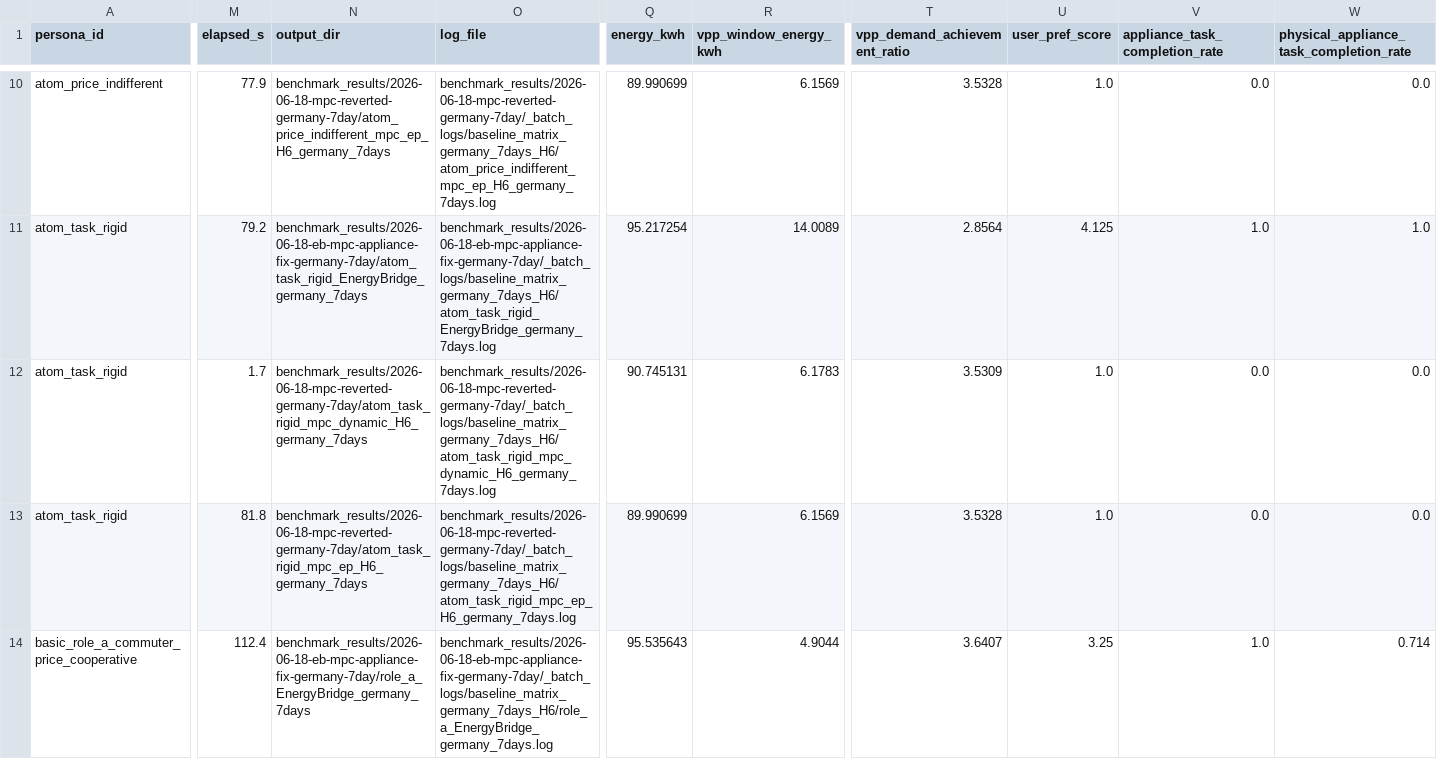
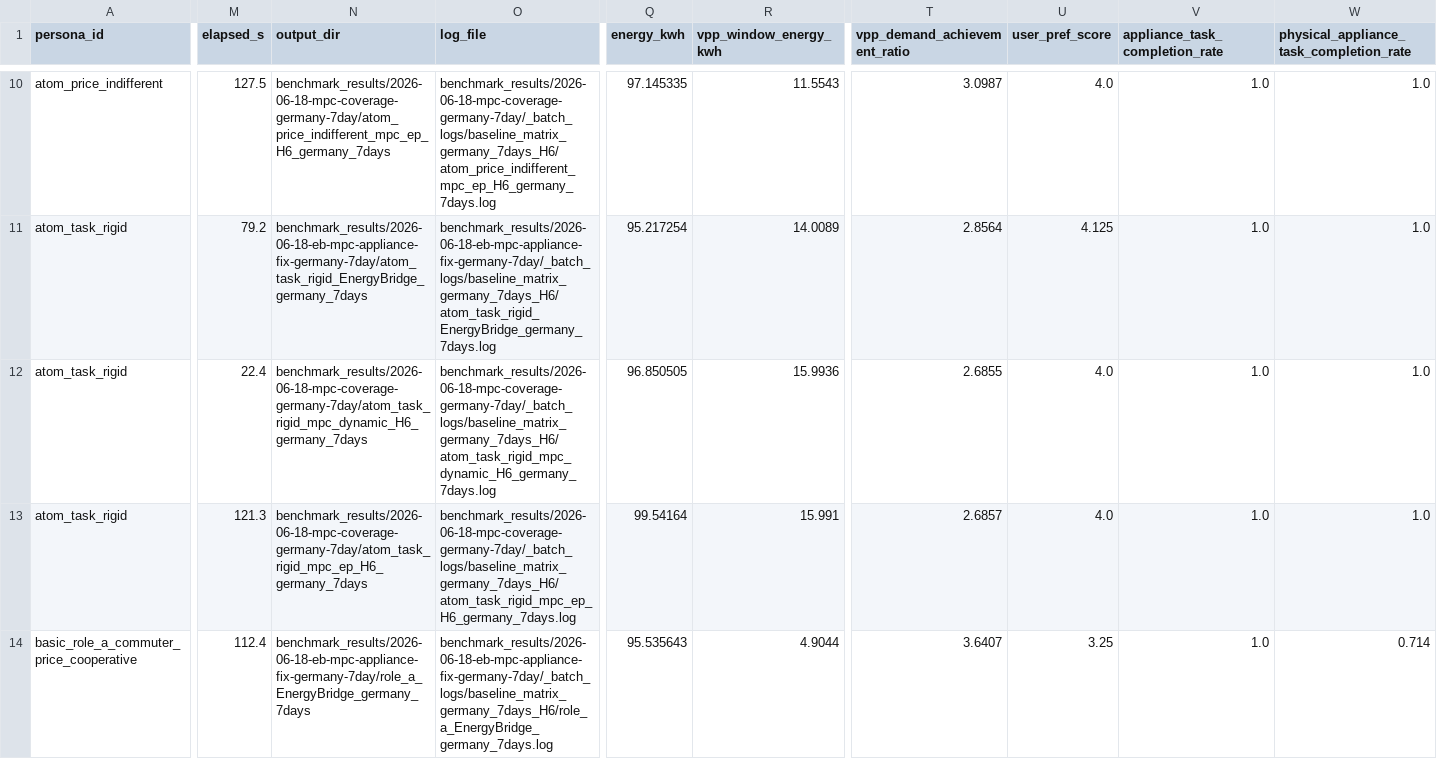
Before and after one commit to Agentic-Intelligence-Lab/EnergyBridge, a CSV file: benchmark_results/reports/7day_germany/7day_germany_baseline_matrix_summary.csv, drawn as a sheet; only a part is shown, gaps mark what is left out; the diff covers the shown part only; the diff names each change by its address in the sheet, - before the commit and + after, or states it on an @@ line.

Commit message:
Refresh Germany report after MPC coverage restore
Regenerate the Germany 7-day baseline matrix after re-running mpc_dynamic and mpc_ep with restored present-appliance candidate coverage. The report now uses the refreshed MPC rows from benchmark_results/2026-06-18-mpc-coverage-germany-7day while keeping the latest EnergyBridge rows, preserving the electricity-cost and VPP-reduction report metrics.

```diff
--- a/benchmark_results/reports/7day_germany/7day_germany_baseline_matrix_summary.csv
+++ b/benchmark_results/reports/7day_germany/7day_germany_baseline_matrix_summary.csv
-M10 (elapsed_s): 77.9
+M10 (elapsed_s): 127.5
-N10 (output_dir): benchmark_results/2026-06-18-mpc-reverted-germany-7day/atom_price_indifferent_mpc_ep_H6_germany_7days
+N10 (output_dir): benchmark_results/2026-06-18-mpc-coverage-germany-7day/atom_price_indifferent_mpc_ep_H6_germany_7days
-O10 (log_file): benchmark_results/2026-06-18-mpc-reverted-germany-7day/_batch_logs/baseline_matrix_germany_7days_H6/atom_price_indifferent_mpc_ep_H6_germany_7days.log
+O10 (log_file): benchmark_results/2026-06-18-mpc-coverage-germany-7day/_batch_logs/baseline_matrix_germany_7days_H6/atom_price_indifferent_mpc_ep_H6_germany_7days.log
-Q10 (energy_kwh): 89.990699
+Q10 (energy_kwh): 97.145335
-R10 (vpp_window_energy_kwh): 6.1569
+R10 (vpp_window_energy_kwh): 11.5543
-T10 (vpp_demand_achievement_ratio): 3.5328
+T10 (vpp_demand_achievement_ratio): 3.0987
-U10 (user_pref_score): 1.0
+U10 (user_pref_score): 4.0
-V10 (appliance_task_completion_rate): 0.0
+V10 (appliance_task_completion_rate): 1.0
-W10: 0.0
+W10: 1.0
-M12 (elapsed_s): 1.7
+M12 (elapsed_s): 22.4
-N12 (output_dir): benchmark_results/2026-06-18-mpc-reverted-germany-7day/atom_task_rigid_mpc_dynamic_H6_germany_7days
+N12 (output_dir): benchmark_results/2026-06-18-mpc-coverage-germany-7day/atom_task_rigid_mpc_dynamic_H6_germany_7days
-O12 (log_file): benchmark_results/2026-06-18-mpc-reverted-germany-7day/_batch_logs/baseline_matrix_germany_7days_H6/atom_task_rigid_mpc_dynamic_H6_germany_7days.log
+O12 (log_file): benchmark_results/2026-06-18-mpc-coverage-germany-7day/_batch_logs/baseline_matrix_germany_7days_H6/atom_task_rigid_mpc_dynamic_H6_germany_7days.log
-Q12 (energy_kwh): 90.745131
+Q12 (energy_kwh): 96.850505
-R12 (vpp_window_energy_kwh): 6.1783
+R12 (vpp_window_energy_kwh): 15.9936
-T12 (vpp_demand_achievement_ratio): 3.5309
+T12 (vpp_demand_achievement_ratio): 2.6855
-U12:U13 (user_pref_score): 1.0
+U12:U13 (user_pref_score): 4.0
-V12:V13 (appliance_task_completion_rate): 0.0
+V12:V13 (appliance_task_completion_rate): 1.0
-W12:W13: 0.0
+W12:W13: 1.0
-M13 (elapsed_s): 81.8
+M13 (elapsed_s): 121.3
-N13 (output_dir): benchmark_results/2026-06-18-mpc-reverted-germany-7day/atom_task_rigid_mpc_ep_H6_germany_7days
+N13 (output_dir): benchmark_results/2026-06-18-mpc-coverage-germany-7day/atom_task_rigid_mpc_ep_H6_germany_7days
-O13 (log_file): benchmark_results/2026-06-18-mpc-reverted-germany-7day/_batch_logs/baseline_matrix_germany_7days_H6/atom_task_rigid_mpc_ep_H6_germany_7days.log
+O13 (log_file): benchmark_results/2026-06-18-mpc-coverage-germany-7day/_batch_logs/baseline_matrix_germany_7days_H6/atom_task_rigid_mpc_ep_H6_germany_7days.log
-Q13 (energy_kwh): 89.990699
+Q13 (energy_kwh): 99.54164
-R13 (vpp_window_energy_kwh): 6.1569
+R13 (vpp_window_energy_kwh): 15.991
-T13 (vpp_demand_achievement_ratio): 3.5328
+T13 (vpp_demand_achievement_ratio): 2.6857
```
Also changed, not shown: 147 edited cells elsewhere in this file, benchmark_results/reports/7day_germany/7day_germany_baseline_matrix_report_table.csv, 3 other files.
